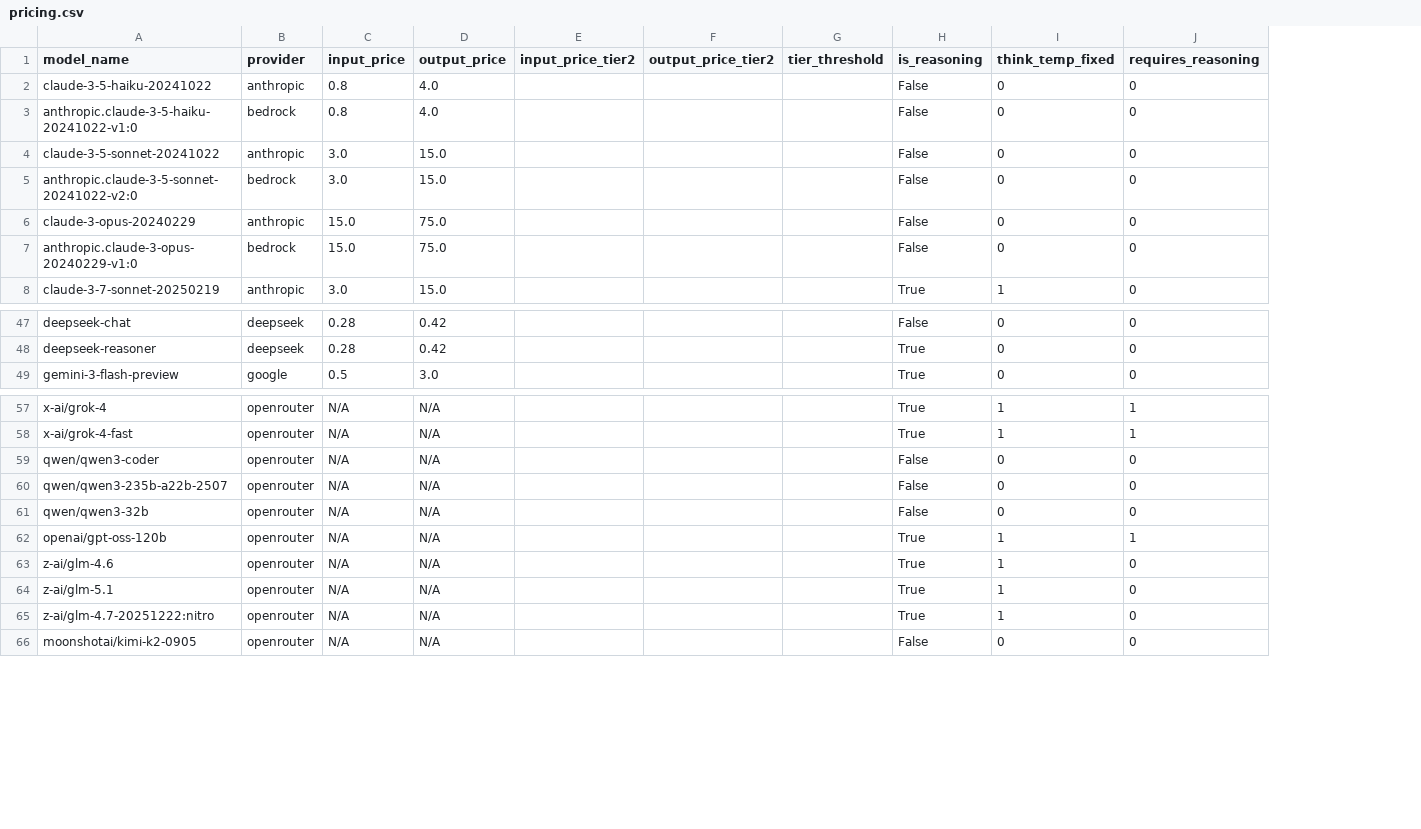
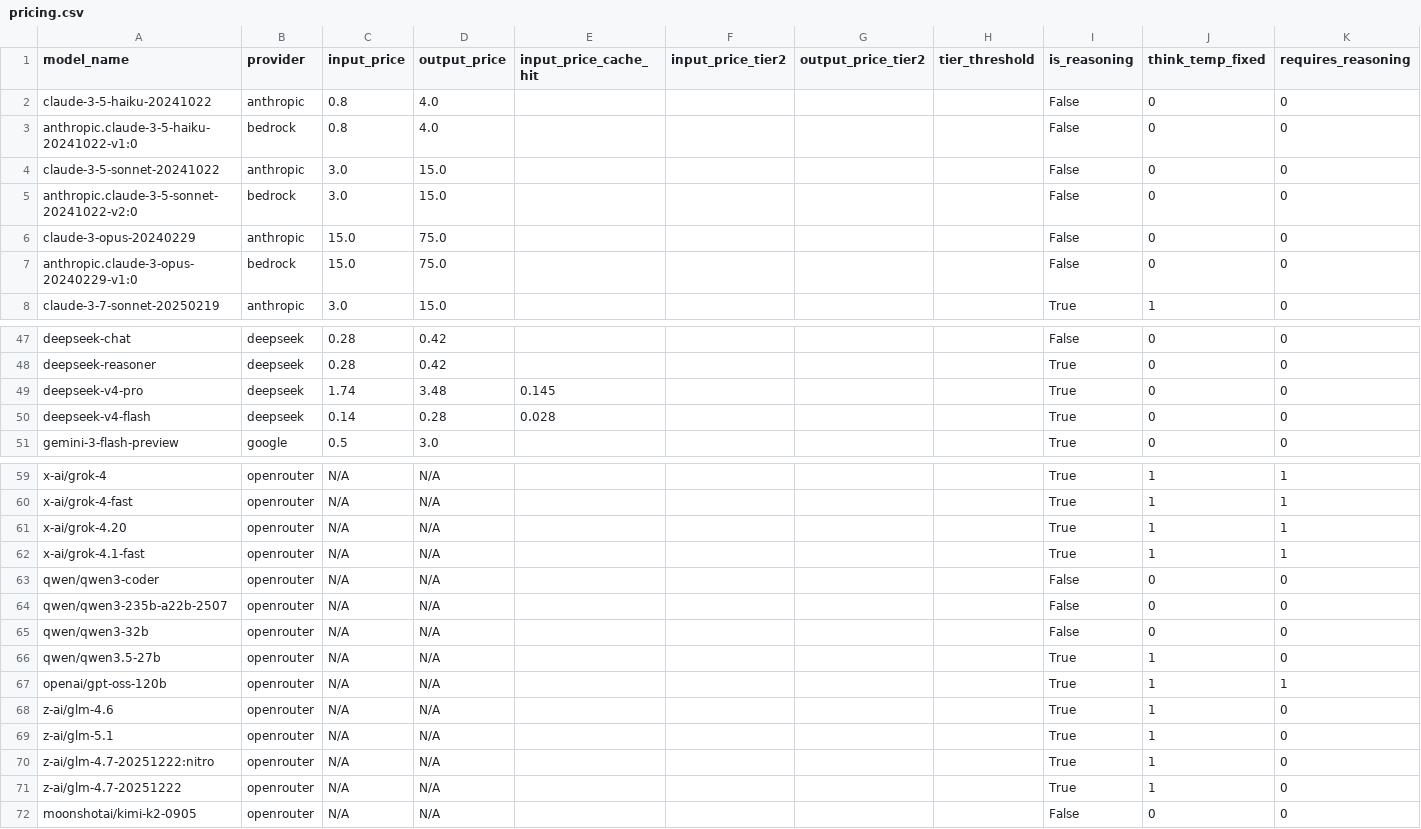
Before and after one commit to elianaive/one-within-the-novelist, a CSV file: owtn/llm/providers/pricing.csv, drawn as a sheet; only a part is shown, gaps mark what is left out; the diff names each change by its address in the sheet, - before the commit and + after, or states it on an @@ line.

```diff
--- a/owtn/llm/providers/pricing.csv
+++ b/owtn/llm/providers/pricing.csv
+column E (input_price_cache_hit), empty
+row 49: deepseek-v4-pro | deepseek | 1.74 | 3.48 | 0.145 |  |  |  | True | 0 | 0
+row 50: deepseek-v4-flash | deepseek | 0.14 | 0.28 | 0.028 |  |  |  | True | 0 | 0
+row 61: x-ai/grok-4.20 | openrouter | N/A | N/A |  |  |  |  | True | 1 | 1
+row 62: x-ai/grok-4.1-fast | openrouter | N/A | N/A |  |  |  |  | True | 1 | 1
+row 66: qwen/qwen3.5-27b | openrouter | N/A | N/A |  |  |  |  | True | 1 | 0
+row 71: z-ai/glm-4.7-20251222 | openrouter | N/A | N/A |  |  |  |  | True | 1 | 0
```
Also changed, not shown: 6 other files.
